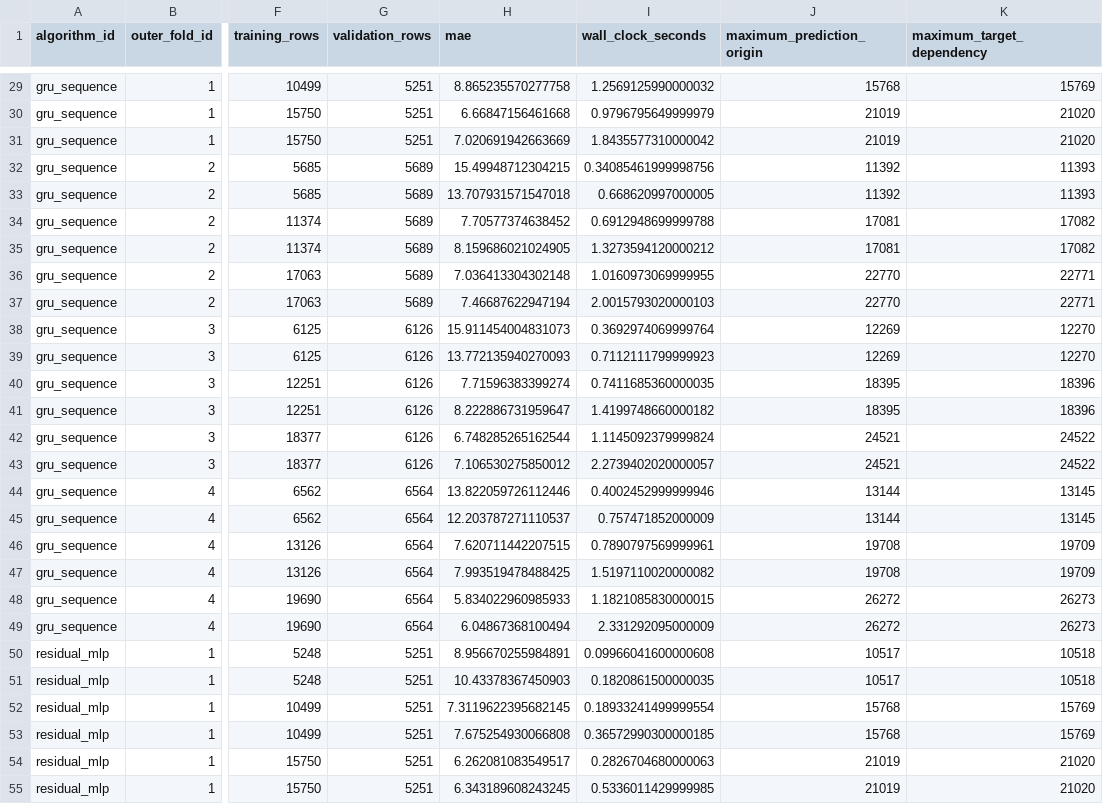
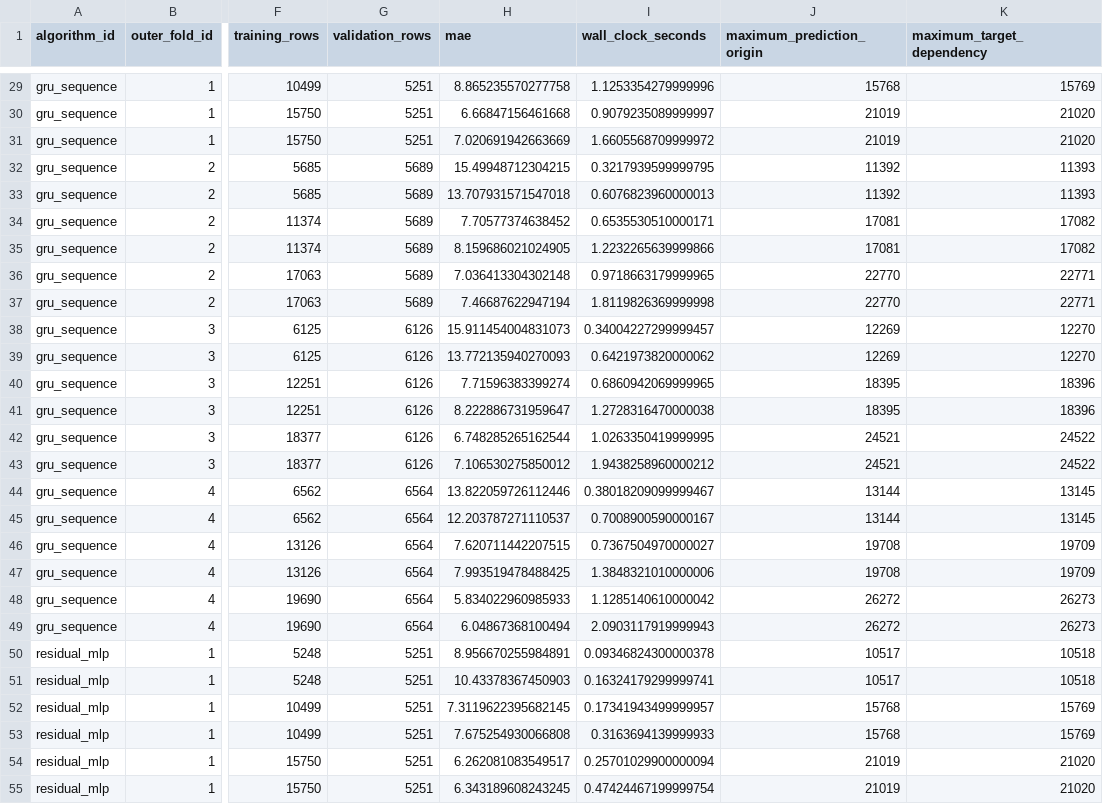
Before and after one commit to rolffcoelho-bravo/industrial-adaptive-energy-intelligence, a CSV file: outputs/v2/gate_6c/inner_search_results.csv, drawn as a sheet; only a part is shown, gaps mark what is left out; the diff covers the shown part only; the diff names each change by its address in the sheet, - before the commit and + after, or states it on an @@ line.

```diff
--- a/outputs/v2/gate_6c/inner_search_results.csv
+++ b/outputs/v2/gate_6c/inner_search_results.csv
-I29 (wall_clock_seconds): 1.2569125990000032
+I29 (wall_clock_seconds): 1.1253354279999996
-I30 (wall_clock_seconds): 0.9796795649999979
+I30 (wall_clock_seconds): 0.9079235089999997
-I31 (wall_clock_seconds): 1.8435577310000042
+I31 (wall_clock_seconds): 1.6605568709999972
-I32 (wall_clock_seconds): 0.34085461999998756
+I32 (wall_clock_seconds): 0.3217939599999795
-I33 (wall_clock_seconds): 0.668620997000005
+I33 (wall_clock_seconds): 0.6076823960000013
-I34 (wall_clock_seconds): 0.6912948699999788
+I34 (wall_clock_seconds): 0.6535530510000171
-I35 (wall_clock_seconds): 1.3273594120000212
+I35 (wall_clock_seconds): 1.2232265639999866
-I36 (wall_clock_seconds): 1.0160973069999955
+I36 (wall_clock_seconds): 0.9718663179999965
-I37 (wall_clock_seconds): 2.0015793020000103
+I37 (wall_clock_seconds): 1.8119826369999998
-I38 (wall_clock_seconds): 0.3692974069999764
+I38 (wall_clock_seconds): 0.34004227299999457
-I39 (wall_clock_seconds): 0.7112111799999923
+I39 (wall_clock_seconds): 0.6421973820000062
-I40 (wall_clock_seconds): 0.7411685360000035
+I40 (wall_clock_seconds): 0.6860942069999965
-I41 (wall_clock_seconds): 1.4199748660000182
+I41 (wall_clock_seconds): 1.2728316470000038
-I42 (wall_clock_seconds): 1.1145092379999824
+I42 (wall_clock_seconds): 1.0263350419999995
-I43 (wall_clock_seconds): 2.2739402020000057
+I43 (wall_clock_seconds): 1.9438258960000212
-I44 (wall_clock_seconds): 0.4002452999999946
+I44 (wall_clock_seconds): 0.38018209099999467
-I45 (wall_clock_seconds): 0.757471852000009
+I45 (wall_clock_seconds): 0.7008900590000167
-I46 (wall_clock_seconds): 0.7890797569999961
+I46 (wall_clock_seconds): 0.7367504970000027
-I47 (wall_clock_seconds): 1.5197110020000082
+I47 (wall_clock_seconds): 1.3848321010000006
-I48 (wall_clock_seconds): 1.1821085830000015
+I48 (wall_clock_seconds): 1.1285140610000042
-I49 (wall_clock_seconds): 2.331292095000009
+I49 (wall_clock_seconds): 2.0903117919999943
-I50 (wall_clock_seconds): 0.09966041600000608
+I50 (wall_clock_seconds): 0.09346824300000378
-I51 (wall_clock_seconds): 0.1820861500000035
+I51 (wall_clock_seconds): 0.16324179299999741
-I52 (wall_clock_seconds): 0.18933241499999554
+I52 (wall_clock_seconds): 0.17341943499999957
-I53 (wall_clock_seconds): 0.36572990300000185
+I53 (wall_clock_seconds): 0.3163694139999933
-I54 (wall_clock_seconds): 0.2826704680000063
+I54 (wall_clock_seconds): 0.25701029900000094
-I55 (wall_clock_seconds): 0.5336011429999985
+I55 (wall_clock_seconds): 0.47424467199999754
```
Also changed, not shown: 45 edited cells elsewhere in this file, outputs/v2/gate_6c/candidate_leaderboard.csv, outputs/v2/gate_6c/outer_seed_results.csv, 4 other files.
